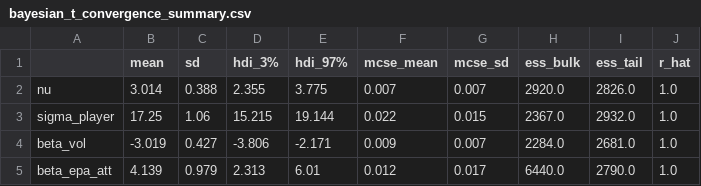
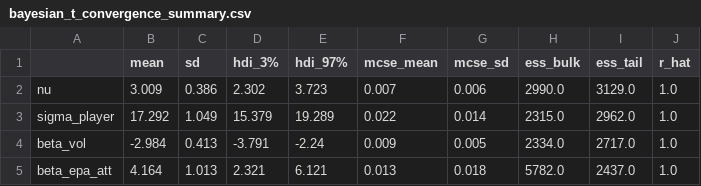
Before and after one commit to dave-zack3/qb_epa_forecasting, a CSV file: data/processed/bayesian_t_convergence_summary.csv, drawn as a sheet; only a part is shown; the diff covers the shown part only.

```diff
--- a/data/processed/bayesian_t_convergence_summary.csv
+++ b/data/processed/bayesian_t_convergence_summary.csv
@@ -1,5 +1,5 @@
 ,mean,sd,hdi_3%,hdi_97%,mcse_mean,mcse_sd,ess_bulk,ess_tail,r_hat
-nu,3.014,0.388,2.355,3.775,0.007,0.007,2920.0,2826.0,1.0
-sigma_player,17.25,1.06,15.215,19.144,0.022,0.015,2367.0,2932.0,1.0
-beta_vol,-3.019,0.427,-3.806,-2.171,0.009,0.007,2284.0,2681.0,1.0
-beta_epa_att,4.139,0.979,2.313,6.01,0.012,0.017,6440.0,2790.0,1.0
+nu,3.009,0.386,2.302,3.723,0.007,0.006,2990.0,3129.0,1.0
+sigma_player,17.292,1.049,15.379,19.289,0.022,0.014,2315.0,2962.0,1.0
+beta_vol,-2.984,0.413,-3.791,-2.24,0.009,0.005,2334.0,2717.0,1.0
+beta_epa_att,4.164,1.013,2.321,6.121,0.013,0.018,5782.0,2437.0,1.0
```
Also changed, not shown: 32 edited cells elsewhere in this file, data/processed/bayesian_t_forecasts.csv, 4 other files.
